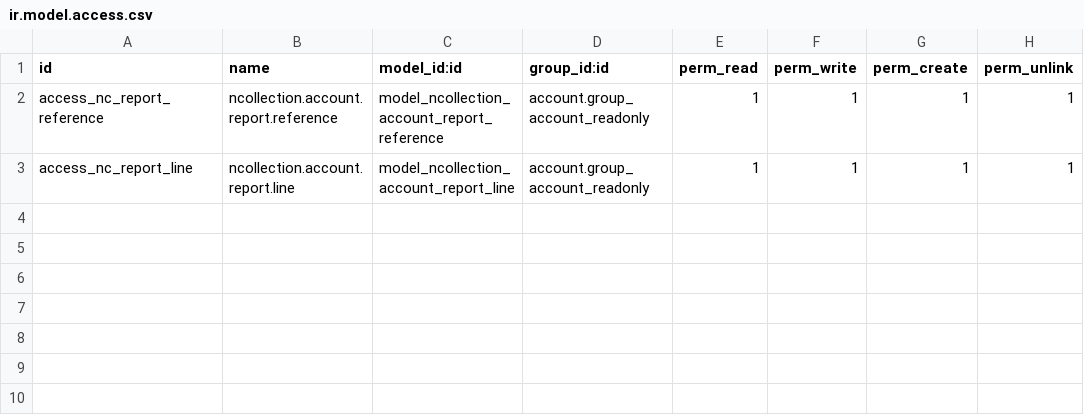
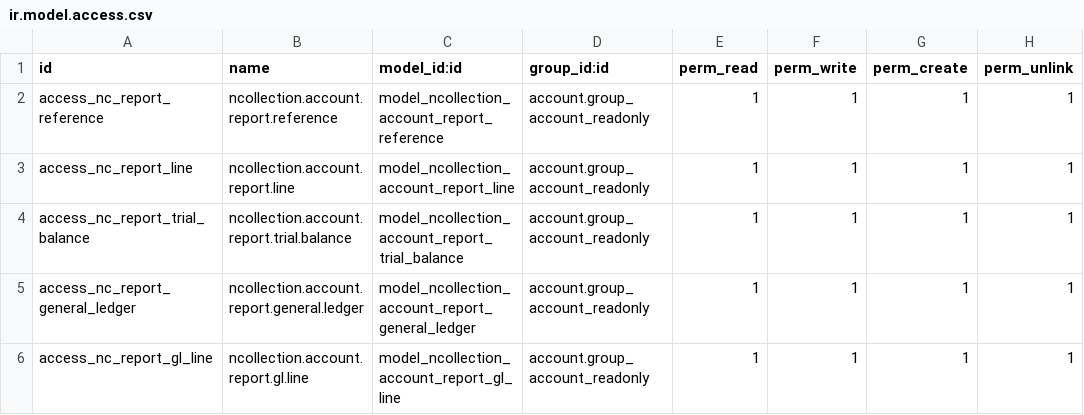
Before and after one commit to NCollection-Sys/ncollection-erp, a CSV file: custom_addons/ncollection_account_reports/security/ir.model.access.csv, drawn as a sheet.

Commit message:
feat: native General Ledger + Trial Balance on the report engine (F2-T02)
Two production financial reports built on the F2-T01 engine
(ncollection_account_reports), driven purely from account.move.line
aggregates — Odoo owns the numbers, the engine only reads and renders.

Engine (ncollection.account.report):
- _nc_filter_domain(): non-date journal-item filters, split out so opening,
  period and closing aggregates each add their own date clause.
- _nc_opening_balances(): the accounting-correct opening shared by both
  reports — P&L accounts (income/expense) reset at the fiscal-year start
  (res.company.compute_fiscalyear_dates), balance-sheet accounts carry prior
  activity.
- _nc_list_view_ref() / _nc_report_action_ref() hooks so each report supplies
  its own on-screen list view and its own report action.
- shared line model gains opening_balance / closing_balance (nullable for
  reports that don't use them).

Trial Balance (…trial.balance): per account Opening · Debit · Credit ·
Closing = Opening + Debit − Credit, closed by a balanced Total row; own list
view with the opening/closing columns.

General Ledger (…general.ledger): own transient line model (date / entry /
journal / partner / running balance) with an opening is_initial row per
account then period items in date order carrying a cumulative running balance;
per-line drill-down scoped to the line's account.

Isolation: both report line models are per-user (ir.rule on create_uid) —
no cross-user leak of a report run (the F2-T01 IDOR lesson).

Acceptance proven by tests/test_gl_tb.py (23 tests): TB closing reconciles
with GL ending running balance across a fiscal-year boundary, for a
balance-sheet and a P&L account; FY-aware opening; running balance;
journal filter; account-scoped drill-down; PDF + XLSX; per-user privacy.

Also fixes three latent bugs surfaced while wiring the reports:
- each report action now has a UNIQUE report_name (thin wrapper templates
  t-call the shared body). Sharing one report_name is ambiguous — Odoo
  resolves reports by name, so Export-PDF on any non-first report would
  render against the wrong model and raise MissingError.
- TB now overrides _nc_report_action_ref() (it was falling back to the
  reference report → MissingError on Export-PDF).

Refs #112

```diff
--- a/custom_addons/ncollection_account_reports/security/ir.model.access.csv
+++ b/custom_addons/ncollection_account_reports/security/ir.model.access.csv
@@ -3 +3,4 @@ access_nc_report_reference,ncollection.account.report.reference,model_ncollectio
 access_nc_report_line,ncollection.account.report.line,model_ncollection_account_report_line,account.group_account_readonly,1,1,1,1
+access_nc_report_trial_balance,ncollection.account.report.trial.balance,model_ncollection_account_report_trial_balance,account.group_account_readonly,1,1,1,1
+access_nc_report_general_ledger,ncollection.account.report.general.ledger,model_ncollection_account_report_general_ledger,account.group_account_readonly,1,1,1,1
+access_nc_report_gl_line,ncollection.account.report.gl.line,model_ncollection_account_report_gl_line,account.group_account_readonly,1,1,1,1
```
Also changed, not shown: 11 other files.
